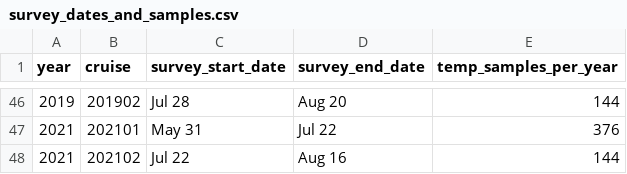
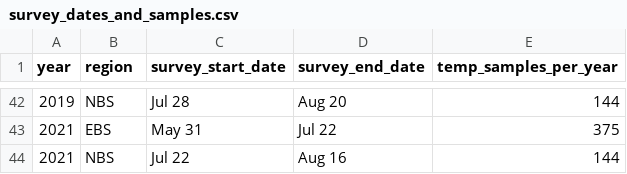
Before and after one commit to sean-rohan-NOAA/coldpool, a CSV file: survey_dates_and_samples.csv, drawn as a sheet; only a part is shown, gaps mark what is left out; the diff covers the shown part only.

Commit message:
Changed and trimmed down code to generate region per year. Also changed comments to better reflect code.

```diff
--- a/survey_dates_and_samples.csv
+++ b/survey_dates_and_samples.csv
@@ -1 +1 @@
-"year","cruise","survey_start_date","survey_end_date","temp_samples_per_year"
+"year","region","survey_start_date","survey_end_date","temp_samples_per_year"
@@ -46,3 +42,3 @@
-2019,201902,"Jul 28","Aug 20",144
-2021,202101,"May 31","Jul 22",376
-2021,202102,"Jul 22","Aug 16",144
+2019,"NBS","Jul 28","Aug 20",144
+2021,"EBS","May 31","Jul 22",375
+2021,"NBS","Jul 22","Aug 16",144
```
Also changed, not shown: 4 removed rows and 60 edited cells elsewhere in this file, 1 other file.
